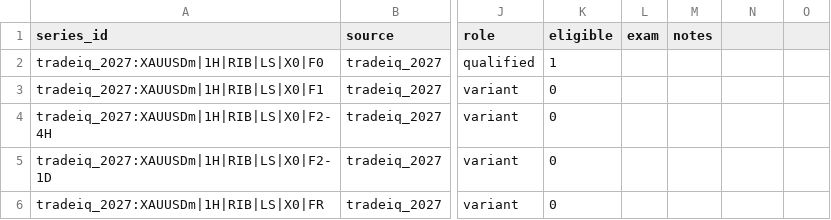
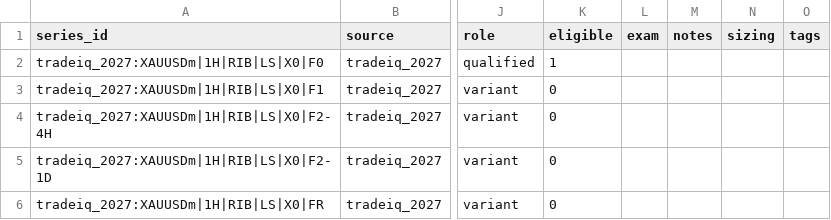
Before and after one commit to sidh-singh/Alcadeias, a CSV file: backtest_results/compare/data/tradeiq_2027__series.csv, drawn as a sheet; only a part is shown, gaps mark what is left out; the diff names each change by its address in the sheet, - before the commit and + after, or states it on an @@ line.

```diff
--- a/backtest_results/compare/data/tradeiq_2027__series.csv
+++ b/backtest_results/compare/data/tradeiq_2027__series.csv
-N1: (empty)
+N1: sizing
-O1: (empty)
+O1: tags
```
Also changed, not shown: 8 other files.
